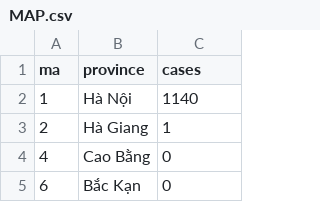
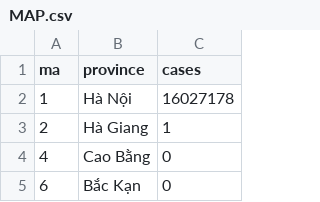
Before and after one commit to lightsintheblue/Book, a CSV file: MAP.csv, drawn as a sheet; only a part is shown.

Commit message:
Update MAP.csv

```diff
--- a/MAP.csv
+++ b/MAP.csv
@@ -1,3 +1,3 @@
 ma,province,cases
-1,Hà Nội,1140
+1,Hà Nội,16027178
 2,Hà Giang,1
```
